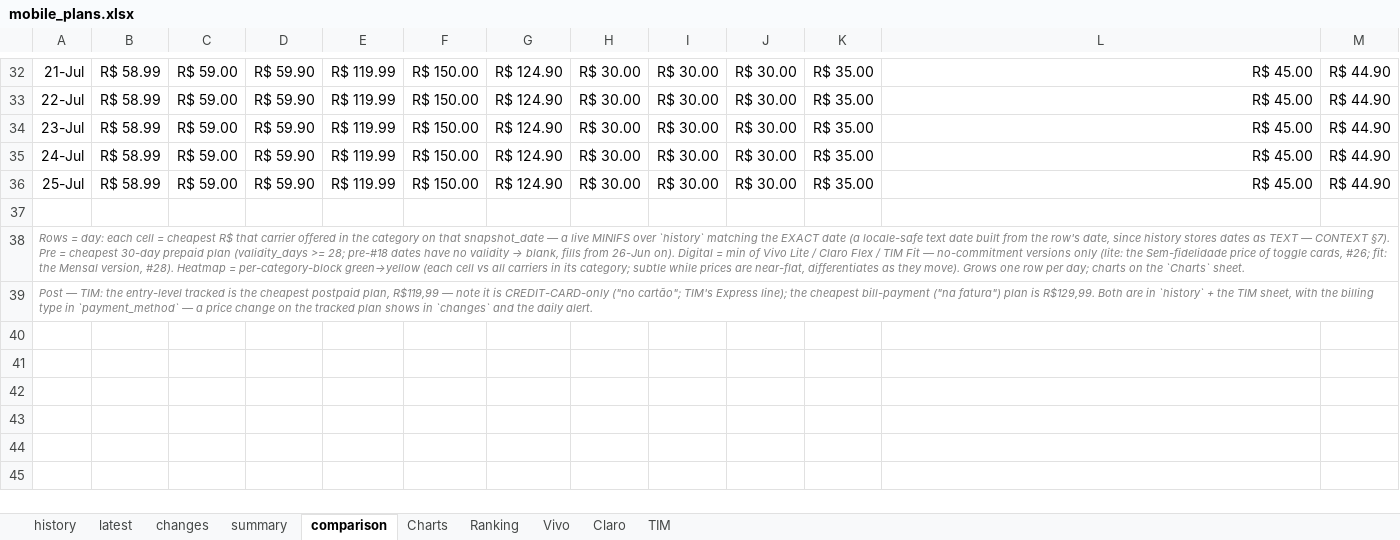
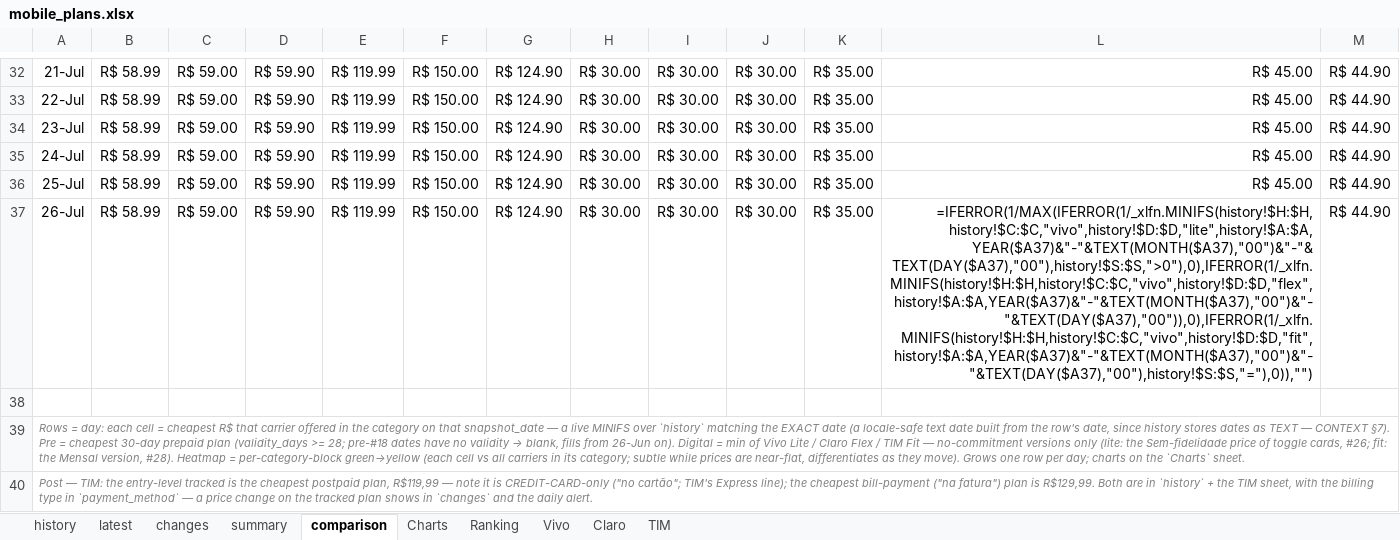
Before and after one commit to rafaelxoliver4-art/prompt-project-builder, an Excel workbook: projects/mobile-price-tracker/data/mobile_plans.xlsx, sheet comparison, drawn as a sheet; only a part is shown, gaps mark what is left out; values as stored, in another font and other column widths than the file's, no borders; formulas without a stored value are shown as written; conditional formats not drawn; the diff names each change by its address in the sheet, - before the commit and + after, or states it on an @@ line.

```diff
--- a/projects/mobile-price-tracker/data/mobile_plans.xlsx (sheet comparison)
+++ b/projects/mobile-price-tracker/data/mobile_plans.xlsx (sheet comparison)
+row 37: 26-Jul | R$ 58.99 | R$ 59.00 | R$ 59.90 | R$ 119.99 | R$ 150.00 | R$ 124.90 | R$ 30.00 | R$ 30.00 | R$ 30.00 | R$ 35.00 | =IFERROR(1/MAX(IFERROR(1/_xlfn.MINIFS(history!$H:$H,history!$C:$C,"vivo",history!$D:$D,"lite",history!$A:$A,YEAR($A37)&"-"&TEXT(MONTH($A37),"00")&"-"&TEXT(DAY($A37),"00"),history!$S:$S,">0"),0),IFERROR(1/_xlfn.MINIFS(history!$H:$H,history!$C:$C,"vivo",history!$D:$D,"flex",history!$A:$A,YEAR($A37)&"-"&TEXT(MONTH($A37),"00")&"-"&TEXT(DAY($A37),"00")),0),IFERROR(1/_xlfn.MINIFS(history!$H:$H,history!$C:$C,"vivo",history!$D:$D,"fit",history!$A:$A,YEAR($A37)&"-"&TEXT(MONTH($A37),"00")&"-"&TEXT(DAY($A37),"00"),history!$S:$S,"="),0)),"") | R$ 44.90
```
Also changed, not shown: sheet history, sheet latest, sheet changes, sheet Vivo, sheet Ranking, sheet Charts, 1 more sheet, charts or pictures.
